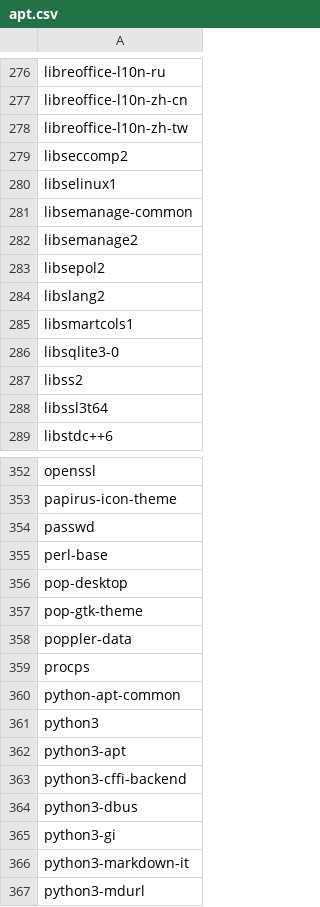
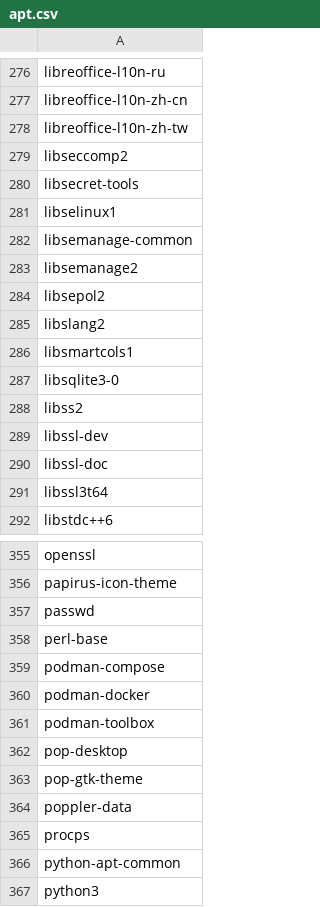
Before and after one commit to tribbloid/ubuntu-quick-setup, a CSV file: packages/__snapshot/apt.csv, drawn as a sheet; only a part is shown, gaps mark what is left out; the shorter side is filled out with more unchanged rows.

```diff
--- a/packages/__snapshot/apt.csv
+++ b/packages/__snapshot/apt.csv
@@ -279,2 +279,3 @@ libreoffice-l10n-zh-tw
 libseccomp2
+libsecret-tools
 libselinux1
@@ -287,2 +288,4 @@ libsqlite3-0
 libss2
+libssl-dev
+libssl-doc
 libssl3t64
@@ -355,2 +358,5 @@ passwd
 perl-base
+podman-compose
+podman-docker
+podman-toolbox
 pop-desktop
```
Also changed, not shown: packages/__snapshot/flatpak-full.csv, packages/__snapshot/flatpak.csv, 7 other files.
